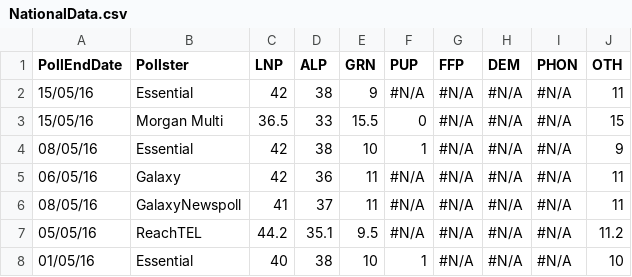
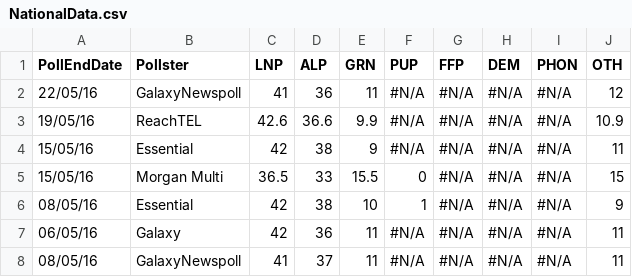
Before and after one commit to PhantomTrend/ptcode, a CSV file: PollingData/NationalData.csv, drawn as a sheet; only a part is shown; the shorter side is filled out with more unchanged rows; the diff names each change by its address in the sheet, - before the commit and + after, or states it on an @@ line.

```diff
--- a/PollingData/NationalData.csv
+++ b/PollingData/NationalData.csv
+row 2: 22/05/16 | GalaxyNewspoll | 41 | 36 | 11 | #N/A | #N/A | #N/A | #N/A | 12
+row 3: 19/05/16 | ReachTEL | 42.6 | 36.6 | 9.9 | #N/A | #N/A | #N/A | #N/A | 10.9
```
Also changed, not shown: PollingData/National2ppData.csv, PollingData/PollingURLs.csv, 1 other file.
